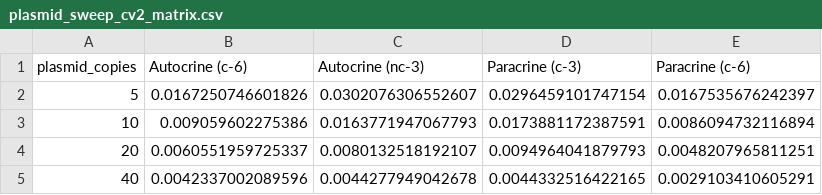
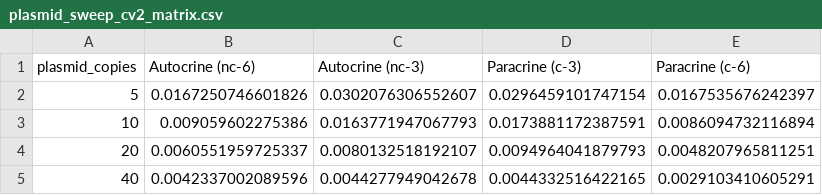
Before and after one commit to nyandrapalli/Plasmid-and-Resource-sweeps, a CSV file: plasmid_sweep/data/plasmid_sweep_cv2_matrix.csv, drawn as a sheet.

```diff
--- a/plasmid_sweep/data/plasmid_sweep_cv2_matrix.csv
+++ b/plasmid_sweep/data/plasmid_sweep_cv2_matrix.csv
@@ -1,2 +1,2 @@
-plasmid_copies,Autocrine (c-6),Autocrine (nc-3),Paracrine (c-3),Paracrine (c-6)
+plasmid_copies,Autocrine (nc-6),Autocrine (nc-3),Paracrine (c-3),Paracrine (c-6)
 5,0.0167250746601826,0.0302076306552607,0.0296459101747154,0.0167535676242397
```
Also changed, not shown: plasmid_sweep/data/plasmid_sweep_mean_matrix.csv, plasmid_sweep/data/plasmid_sweep_summary.csv, 40 other files.
